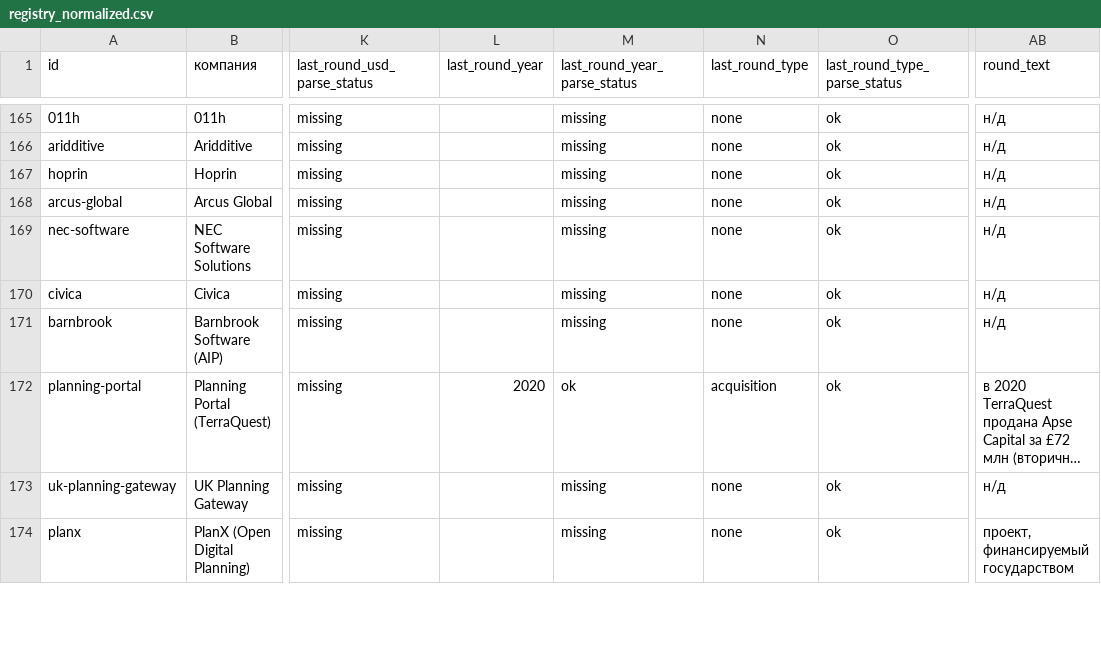
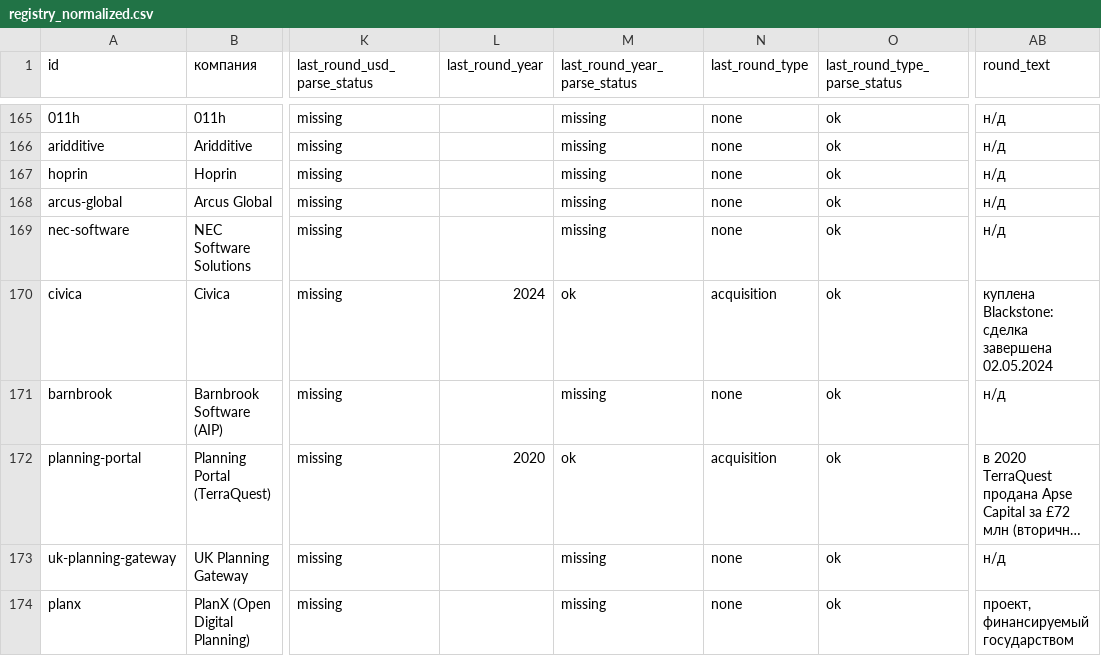
Before and after one commit to Gutdesign/Hypothesis, a CSV file: landscapes/construction-tech/3_map/analytics/registry_normalized.csv, drawn as a sheet; only a part is shown, gaps mark what is left out; long unchanged cells end in …; the diff covers the shown part only; the diff names each change by its address in the sheet, - before the commit and + after, or states it on an @@ line.

```diff
--- a/landscapes/construction-tech/3_map/analytics/registry_normalized.csv
+++ b/landscapes/construction-tech/3_map/analytics/registry_normalized.csv
-L170 (last_round_year): (empty)
+L170 (last_round_year): 2024
-M170 (last_round_year_parse_status): missing
+M170 (last_round_year_parse_status): ok
-N170 (last_round_type): none
+N170 (last_round_type): acquisition
-AB170 (round_text): н/д
+AB170 (round_text): куплена Blackstone: сделка завершена 02.05.2024
```
Also changed, not shown: 103 edited cells elsewhere in this file, 17 other files.
